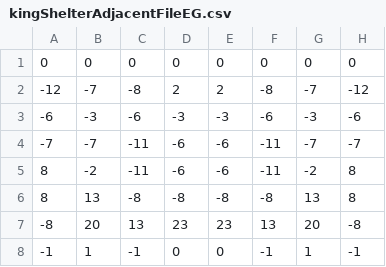
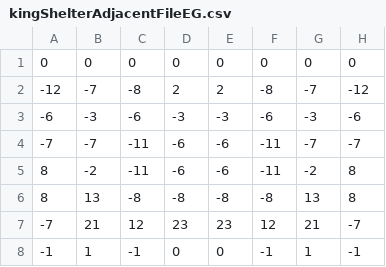
Before and after one commit to matthiaslang/jackychess, a CSV file: engine/src/main/resources/config/current/king/kingShelterAdjacentFileEG.csv, drawn as a sheet; removed rows and columns are numbered as before the commit, all else as after; the diff names each change by its address in the sheet, - before the commit and + after, or states it on an @@ line.

```diff
--- a/engine/src/main/resources/config/current/king/kingShelterAdjacentFileEG.csv
+++ b/engine/src/main/resources/config/current/king/kingShelterAdjacentFileEG.csv
-row 7: -8 | 20 | 13 | 23 | 23 | 13 | 20 | -8
+row 7: -7 | 21 | 12 | 23 | 23 | 12 | 21 | -7
```
Also changed, not shown: engine/src/main/resources/config/current/king/kingShelterAdjacentFileMG.csv, engine/src/main/resources/config/current/king/kingShelterKingFileEG.csv, 27 other files.
